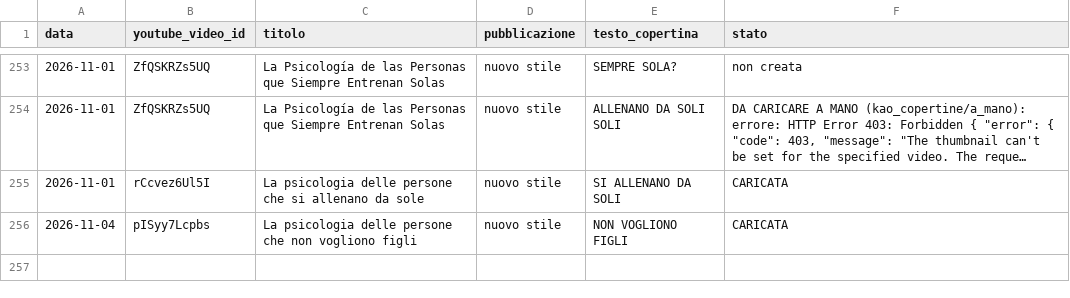
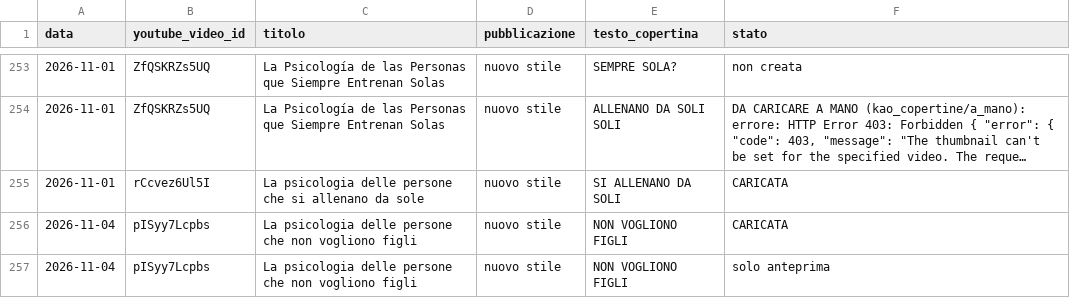
Before and after one commit to gggweb23-gif/ambience, a CSV file: kao_copertine/cinema_esito.csv, drawn as a sheet; only a part is shown, gaps mark what is left out; long unchanged cells end in …; the diff names each change by its address in the sheet, - before the commit and + after, or states it on an @@ line.

Commit message:
Copertina KAO singola

```diff
--- a/kao_copertine/cinema_esito.csv
+++ b/kao_copertine/cinema_esito.csv
+row 257: 2026-11-04 | pISyy7Lcpbs | La psicologia delle persone che non vogliono figli | nuovo stile | NON VOGLIONO FIGLI | solo anteprima
```
Also changed, not shown: 3 other files.
